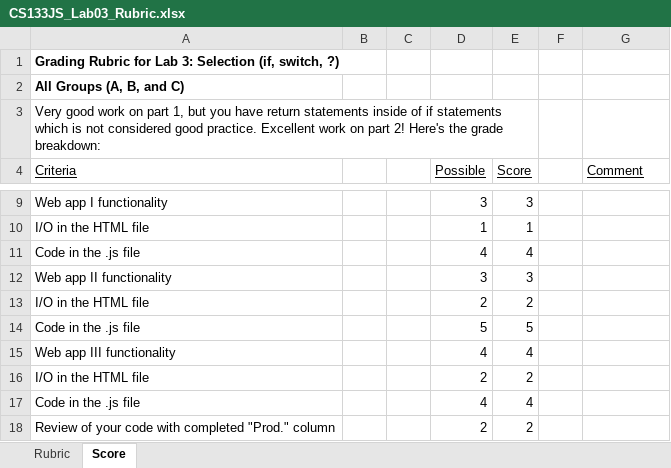
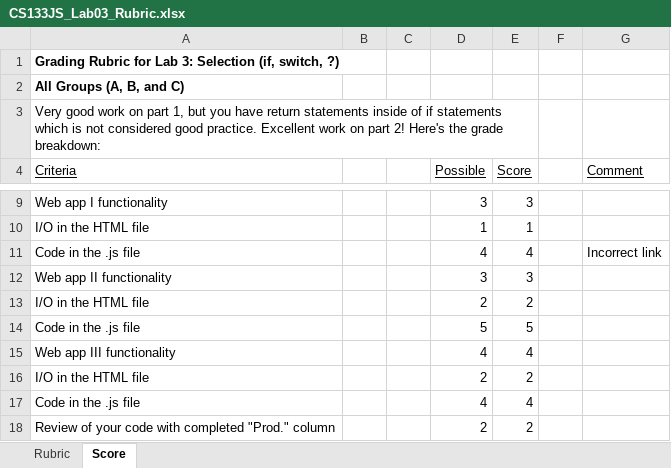
Before and after one commit to LCC-CIT/CS133JS-CourseMaterials, an Excel workbook: Labs/Lab03/CS133JS_Lab03_Rubric.xlsx, sheet Score, drawn as a sheet; only a part is shown, gaps mark what is left out; values as stored, in another font and other column widths than the file's, no borders; the diff names each change by its address in the sheet, - before the commit and + after, or states it on an @@ line.

```diff
--- a/Labs/Lab03/CS133JS_Lab03_Rubric.xlsx (sheet Score)
+++ b/Labs/Lab03/CS133JS_Lab03_Rubric.xlsx (sheet Score)
-G11 (Comment): (empty)
+G11 (Comment): Incorrect link
```
Also changed, not shown: 2 other files.
